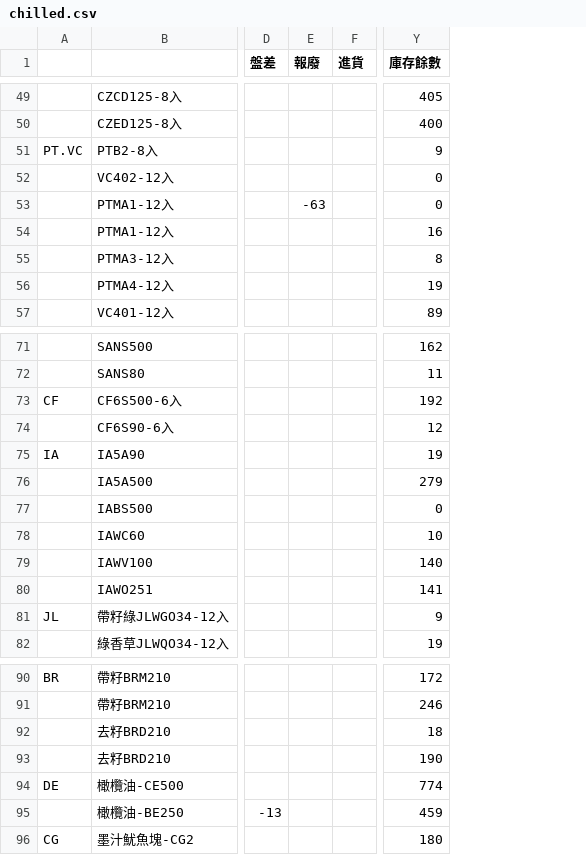
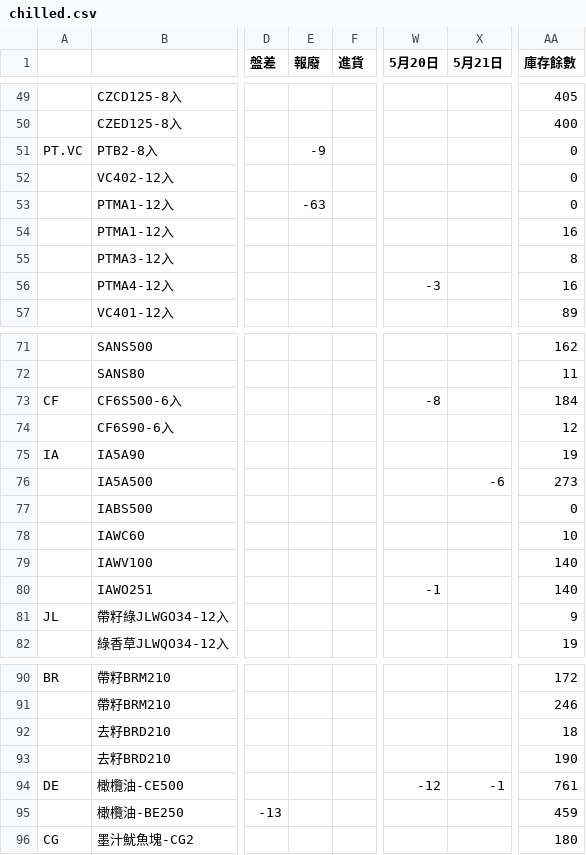
Before and after one commit to mingfonglpg-bit/-, a CSV file: chilled.csv, drawn as a sheet; only a part is shown, gaps mark what is left out; addresses are those after the commit; the diff covers the shown part only; the diff names each change by its address in the sheet, - before the commit and + after, or states it on an @@ line.

```diff
--- a/chilled.csv
+++ b/chilled.csv
+column W (5月20日), row 56: -3; rows 73-80: -8 |  |  |  |  |  |  | -1; row 94: -12
+column X (5月21日), row 76: -6; row 94: -1
-E51 (報廢): (empty)
+E51 (報廢): -9
-AA51 (庫存餘數): 9
+AA51 (庫存餘數): 0
-AA56 (庫存餘數): 19
+AA56 (庫存餘數): 16
-AA73 (庫存餘數): 192
+AA73 (庫存餘數): 184
-AA76 (庫存餘數): 279
+AA76 (庫存餘數): 273
-AA80 (庫存餘數): 141
+AA80 (庫存餘數): 140
-AA94 (庫存餘數): 774
+AA94 (庫存餘數): 761
```
Also changed, not shown: 8 edited cells elsewhere in this file, frozen.csv, 1 other file.
